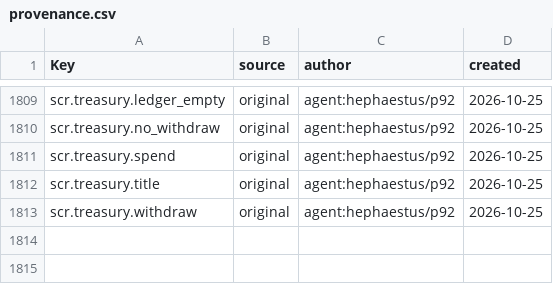
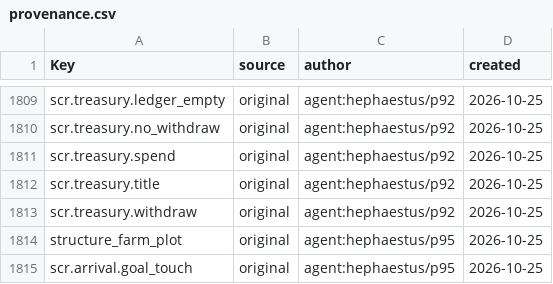
Before and after one commit to Indosaram/roblox_forge, a CSV file: games/robango-island/locale/provenance.csv, drawn as a sheet; only a part is shown, gaps mark what is left out.

```diff
--- a/games/robango-island/locale/provenance.csv
+++ b/games/robango-island/locale/provenance.csv
@@ -1813 +1813,3 @@ scr.treasury.title,original,agent:hephaestus/p92,2026-10-25
 scr.treasury.withdraw,original,agent:hephaestus/p92,2026-10-25
+structure_farm_plot,original,agent:hephaestus/p95,2026-10-25
+scr.arrival.goal_touch,original,agent:hephaestus/p95,2026-10-25
```
Also changed, not shown: games/robango-island/locale/strings.csv, 8 other files.
